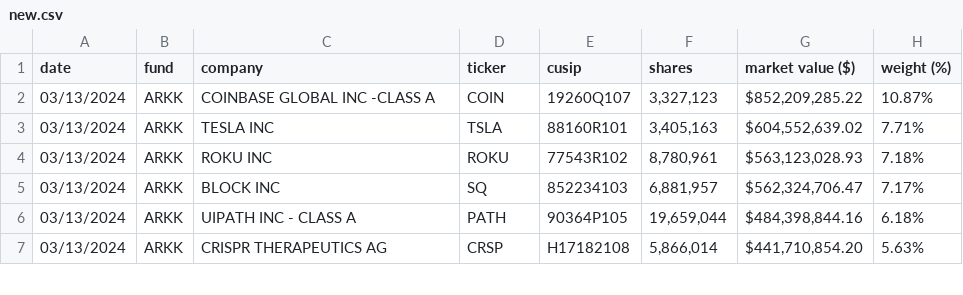
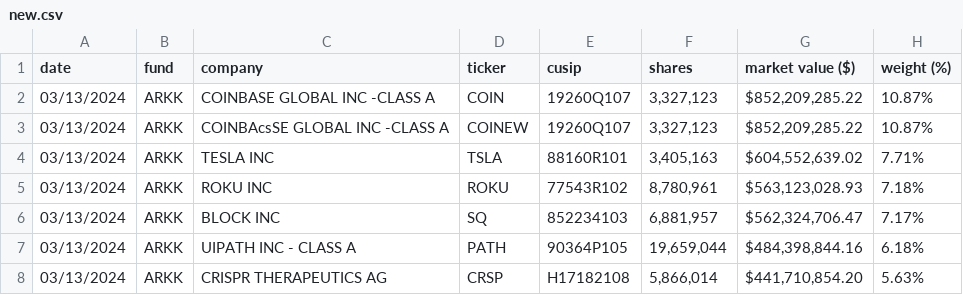
Before and after one commit to zimkamartin/PV260-Project, a CSV file: StockAnalysisTests/new.csv (was StockAnalysis/new.csv), drawn as a sheet; only a part is shown; the diff names each change by its address in the sheet, - before the commit and + after, or states it on an @@ line.

```diff
--- a/StockAnalysis/new.csv
+++ b/StockAnalysisTests/new.csv
+row 3: 03/13/2024 | ARKK | COINBAcsSE GLOBAL INC -CLASS A | COINEW | 19260Q107 | 3,327,123 | $852,209,285.22 | 10.87%
```
Also changed, not shown: 8 other files.
